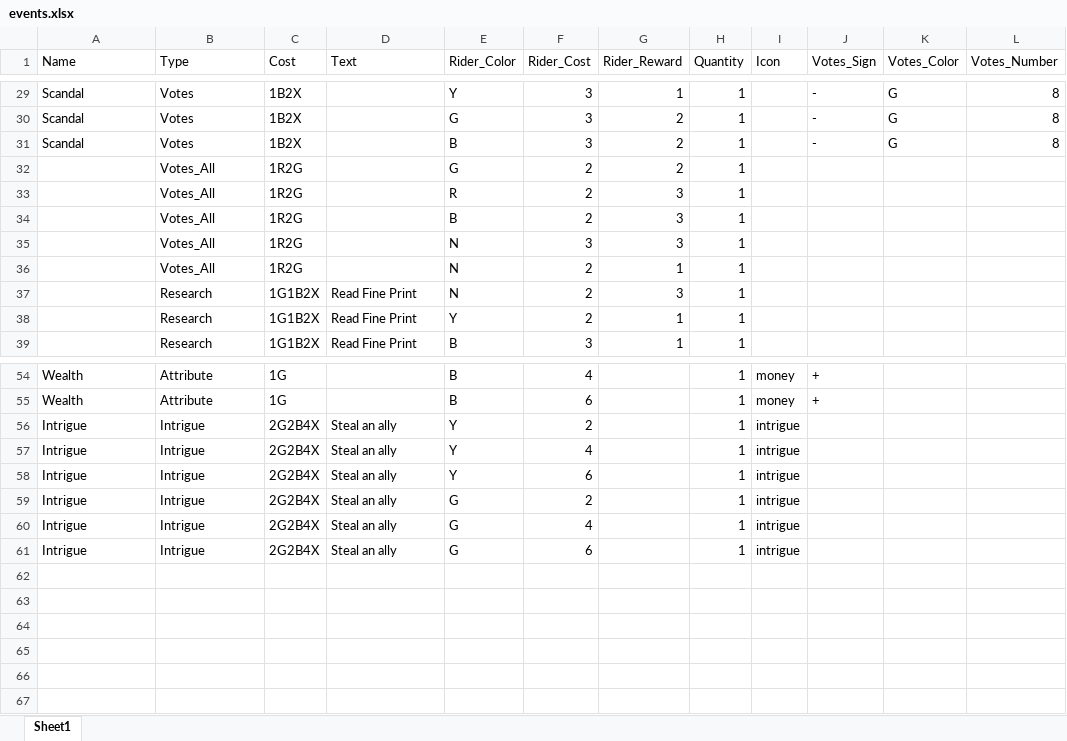
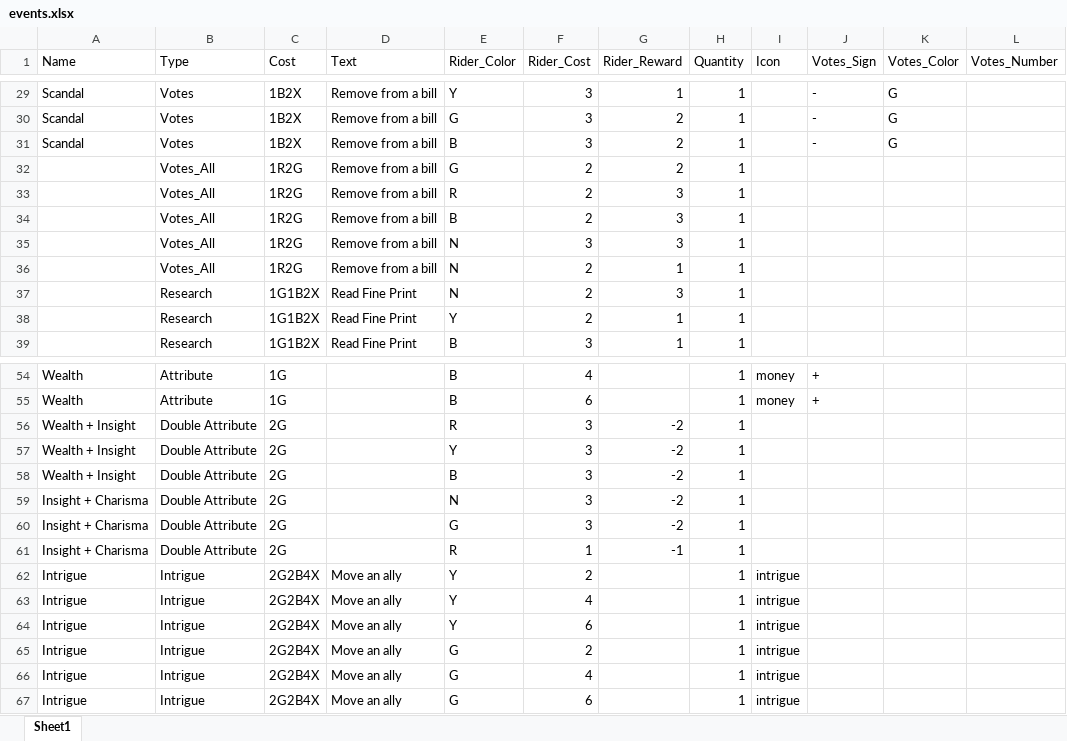
Before and after one commit to mzemel/whipped, an Excel workbook: data/events.xlsx, sheet Sheet1, drawn as a sheet; only a part is shown, gaps mark what is left out; values as stored, in another font and other column widths than the file's, no borders; addresses are those after the commit; the diff covers the shown part only; the diff names each change by its address in the sheet, - before the commit and + after, or states it on an @@ line.

```diff
--- a/data/events.xlsx (sheet Sheet1)
+++ b/data/events.xlsx (sheet Sheet1)
-D29:D36 (Text): (empty)
+D29:D36 (Text): Remove from a bill
-L29:L31 (Votes_Number): 8
+L29:L31 (Votes_Number): (empty)
+row 56: Wealth + Insight | Double Attribute | 2G |  | R | 3 | -2 | 1
+row 57: Wealth + Insight | Double Attribute | 2G |  | Y | 3 | -2 | 1
+row 58: Wealth + Insight | Double Attribute | 2G |  | B | 3 | -2 | 1
+row 59: Insight + Charisma | Double Attribute | 2G |  | N | 3 | -2 | 1
+row 60: Insight + Charisma | Double Attribute | 2G |  | G | 3 | -2 | 1
+row 61: Insight + Charisma | Double Attribute | 2G |  | R | 1 | -1 | 1
-D62:D67 (Text): Steal an ally
+D62:D67 (Text): Move an ally
```
Also changed, not shown: 39 edited cells elsewhere in this sheet, data/allies.xlsx, data/players.xlsx, 8 other files.
